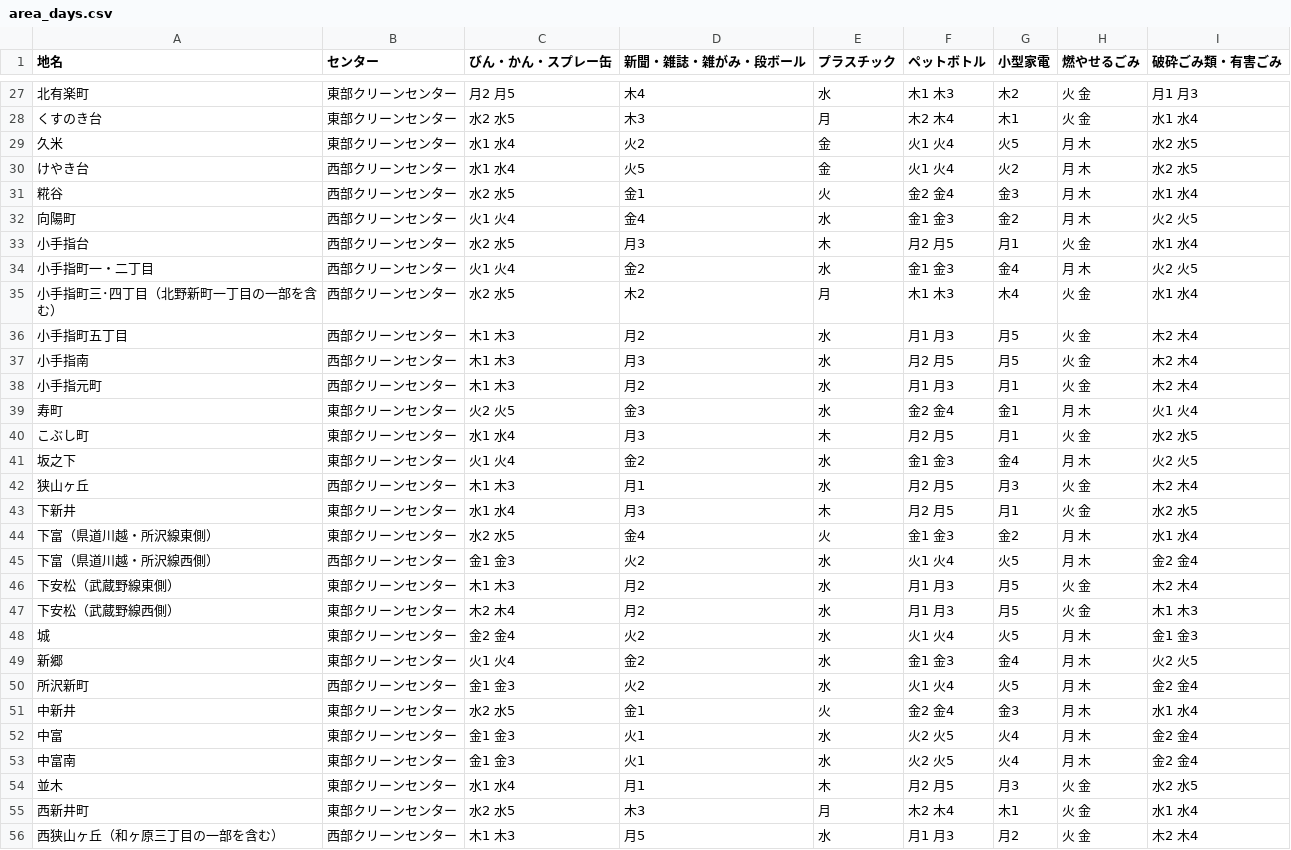
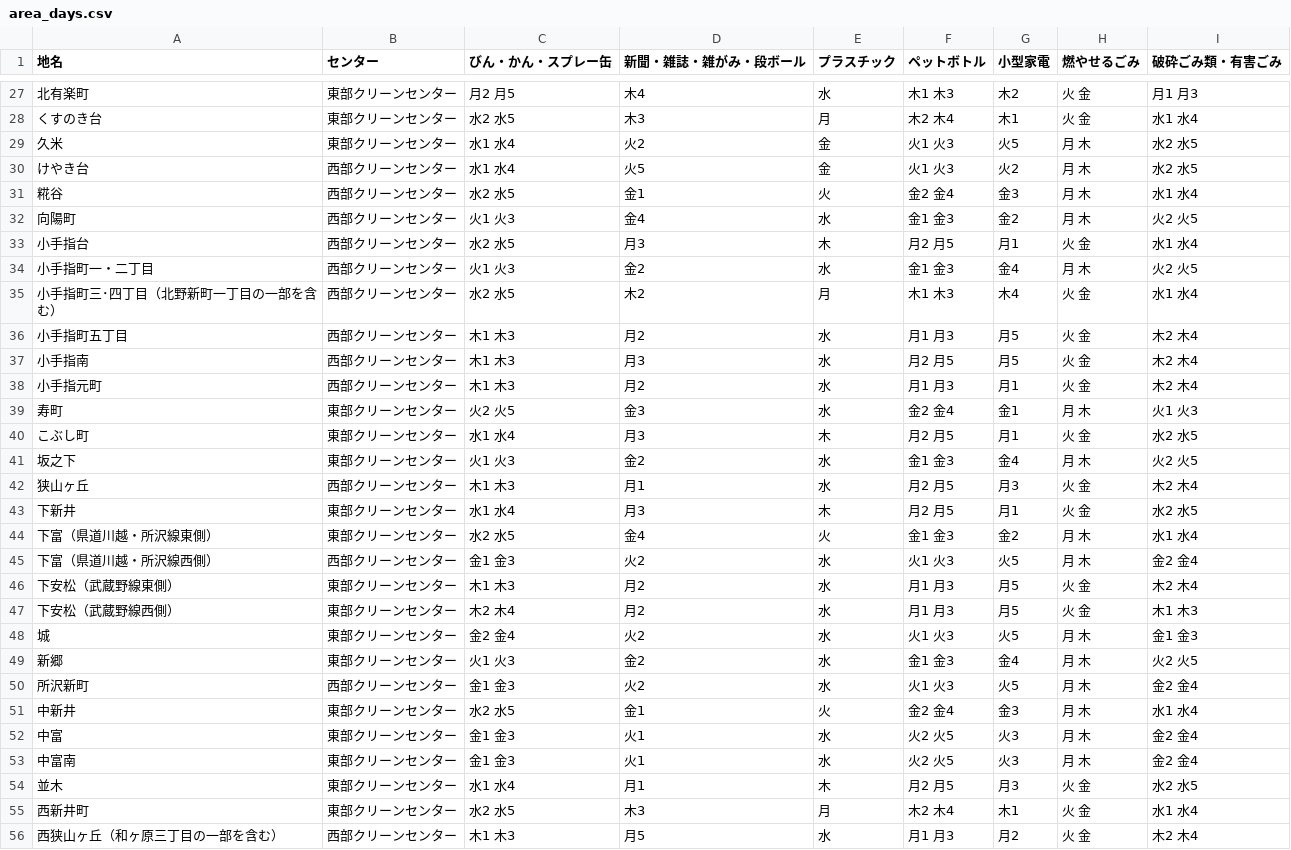
Before and after one commit to onot01/5374, a CSV file: data/area_days.csv, drawn as a sheet; only a part is shown, gaps mark what is left out; the diff covers the shown part only.

```diff
--- a/data/area_days.csv
+++ b/data/area_days.csv
@@ -28,8 +28,8 @@
 くすのき台,東部クリーンセンター,水2 水5,木3,月,木2 木4,木1,火 金,水1 水4
-久米,東部クリーンセンター,水1 水4,火2,金,火1 火4,火5,月 木,水2 水5
-けやき台,西部クリーンセンター,水1 水4,火5,金,火1 火4,火2,月 木,水2 水5
+久米,東部クリーンセンター,水1 水4,火2,金,火1 火3,火5,月 木,水2 水5
+けやき台,西部クリーンセンター,水1 水4,火5,金,火1 火3,火2,月 木,水2 水5
 糀谷,西部クリーンセンター,水2 水5,金1,火,金2 金4,金3,月 木,水1 水4
-向陽町,西部クリーンセンター,火1 火4,金4,水,金1 金3,金2,月 木,火2 火5
+向陽町,西部クリーンセンター,火1 火3,金4,水,金1 金3,金2,月 木,火2 火5
 小手指台,西部クリーンセンター,水2 水5,月3,木,月2 月5,月1,火 金,水1 水4
-小手指町一・二丁目,西部クリーンセンター,火1 火4,金2,水,金1 金3,金4,月 木,火2 火5
+小手指町一・二丁目,西部クリーンセンター,火1 火3,金2,水,金1 金3,金4,月 木,火2 火5
 小手指町三･四丁目（北野新町一丁目の一部を含む）,西部クリーンセンター,水2 水5,木2,月,木1 木3,木4,火 金,水1 水4
@@ -38,5 +38,5 @@
 小手指元町,西部クリーンセンター,木1 木3,月2,水,月1 月3,月1,火 金,木2 木4
-寿町,東部クリーンセンター,火2 火5,金3,水,金2 金4,金1,月 木,火1 火4
+寿町,東部クリーンセンター,火2 火5,金3,水,金2 金4,金1,月 木,火1 火3
 こぶし町,東部クリーンセンター,水1 水4,月3,木,月2 月5,月1,火 金,水2 水5
-坂之下,東部クリーンセンター,火1 火4,金2,水,金1 金3,金4,月 木,火2 火5
+坂之下,東部クリーンセンター,火1 火3,金2,水,金1 金3,金4,月 木,火2 火5
 狭山ヶ丘,西部クリーンセンター,木1 木3,月1,水,月2 月5,月3,火 金,木2 木4
@@ -44,11 +44,11 @@
 下富（県道川越・所沢線東側）,東部クリーンセンター,水2 水5,金4,火,金1 金3,金2,月 木,水1 水4
-下富（県道川越・所沢線西側）,西部クリーンセンター,金1 金3,火2,水,火1 火4,火5,月 木,金2 金4
+下富（県道川越・所沢線西側）,西部クリーンセンター,金1 金3,火2,水,火1 火3,火5,月 木,金2 金4
 下安松（武蔵野線東側）,東部クリーンセンター,木1 木3,月2,水,月1 月3,月5,火 金,木2 木4
 下安松（武蔵野線西側）,東部クリーンセンター,木2 木4,月2,水,月1 月3,月5,火 金,木1 木3
-城,東部クリーンセンター,金2 金4,火2,水,火1 火4,火5,月 木,金1 金3
-新郷,東部クリーンセンター,火1 火4,金2,水,金1 金3,金4,月 木,火2 火5
-所沢新町,西部クリーンセンター,金1 金3,火2,水,火1 火4,火5,月 木,金2 金4
+城,東部クリーンセンター,金2 金4,火2,水,火1 火3,火5,月 木,金1 金3
+新郷,東部クリーンセンター,火1 火3,金2,水,金1 金3,金4,月 木,火2 火5
+所沢新町,西部クリーンセンター,金1 金3,火2,水,火1 火3,火5,月 木,金2 金4
 中新井,東部クリーンセンター,水2 水5,金1,火,金2 金4,金3,月 木,水1 水4
-中富,東部クリーンセンター,金1 金3,火1,水,火2 火5,火4,月 木,金2 金4
-中富南,東部クリーンセンター,金1 金3,火1,水,火2 火5,火4,月 木,金2 金4
+中富,東部クリーンセンター,金1 金3,火1,水,火2 火5,火3,月 木,金2 金4
+中富南,東部クリーンセンター,金1 金3,火1,水,火2 火5,火3,月 木,金2 金4
 並木,東部クリーンセンター,水1 水4,月1,木,月2 月5,月3,火 金,水2 水5
```
Also changed, not shown: 28 edited cells elsewhere in this file.
